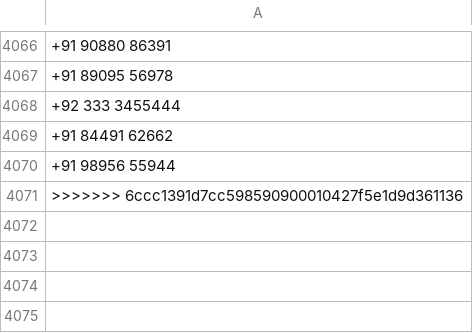
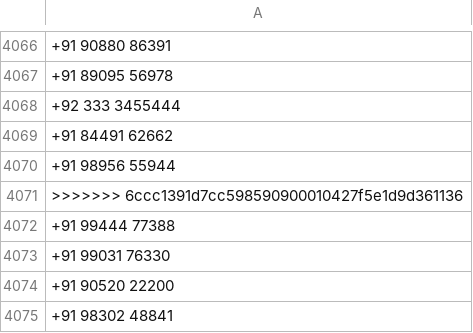
Before and after one commit to kshivang/whatsAppAutomationJava_jar, a CSV file: done.csv, drawn as a sheet; only a part is shown, gaps mark what is left out; the diff names each change by its address in the sheet, - before the commit and + after, or states it on an @@ line.

Commit message:
ip-172-31-21-183 started to run this

```diff
--- a/done.csv
+++ b/done.csv
+row 4072: +91 99444 77388
+row 4073: +91 99031 76330
+row 4074: +91 90520 22200
+row 4075: +91 98302 48841
```
